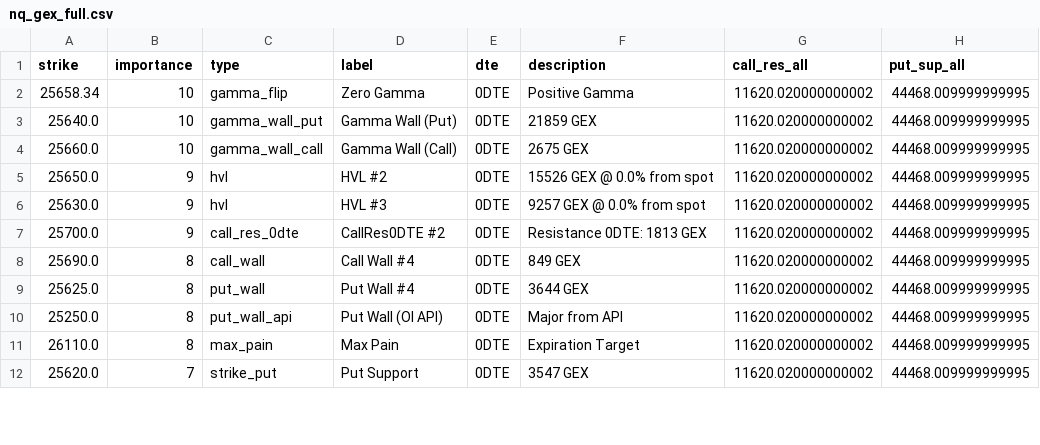
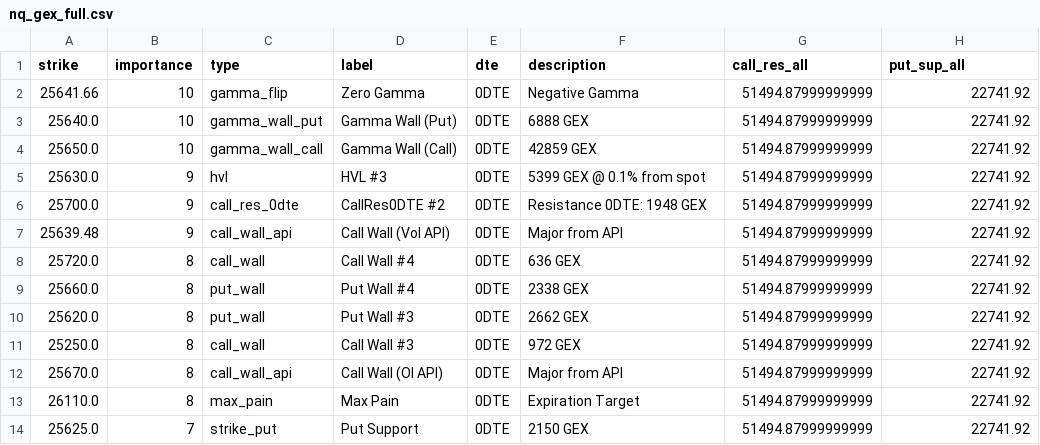
Before and after one commit to enzocosson/gex-levels-manual, a CSV file: nq_gex_full.csv, drawn as a sheet; only a part is shown; the diff covers the shown part only.

```diff
--- a/nq_gex_full.csv
+++ b/nq_gex_full.csv
@@ -1,12 +1,14 @@
 strike,importance,type,label,dte,description,call_res_all,put_sup_all
-25658.34,10,gamma_flip,Zero Gamma,0DTE,Positive Gamma,11620.020000000002,44468.009999999995
-25640.0,10,gamma_wall_put,Gamma Wall (Put),0DTE,21859 GEX,11620.020000000002,44468.009999999995
-25660.0,10,gamma_wall_call,Gamma Wall (Call),0DTE,2675 GEX,11620.020000000002,44468.009999999995
-25650.0,9,hvl,HVL #2,0DTE,15526 GEX @ 0.0% from spot,11620.020000000002,44468.009999999995
-25630.0,9,hvl,HVL #3,0DTE,9257 GEX @ 0.0% from spot,11620.020000000002,44468.009999999995
-25700.0,9,call_res_0dte,CallRes0DTE #2,0DTE,Resistance 0DTE: 1813 GEX,11620.020000000002,44468.009999999995
-25690.0,8,call_wall,Call Wall #4,0DTE,849 GEX,11620.020000000002,44468.009999999995
-25625.0,8,put_wall,Put Wall #4,0DTE,3644 GEX,11620.020000000002,44468.009999999995
-25250.0,8,put_wall_api,Put Wall (OI API),0DTE,Major from API,11620.020000000002,44468.009999999995
-26110.0,8,max_pain,Max Pain,0DTE,Expiration Target,11620.020000000002,44468.009999999995
-25620.0,7,strike_put,Put Support,0DTE,3547 GEX,11620.020000000002,44468.009999999995
+25641.66,10,gamma_flip,Zero Gamma,0DTE,Negative Gamma,51494.87999999999,22741.92
+25640.0,10,gamma_wall_put,Gamma Wall (Put),0DTE,6888 GEX,51494.87999999999,22741.92
+25650.0,10,gamma_wall_call,Gamma Wall (Call),0DTE,42859 GEX,51494.87999999999,22741.92
+25630.0,9,hvl,HVL #3,0DTE,5399 GEX @ 0.1% from spot,51494.87999999999,22741.92
+25700.0,9,call_res_0dte,CallRes0DTE #2,0DTE,Resistance 0DTE: 1948 GEX,51494.87999999999,22741.92
+25639.48,9,call_wall_api,Call Wall (Vol API),0DTE,Major from API,51494.87999999999,22741.92
+25720.0,8,call_wall,Call Wall #4,0DTE,636 GEX,51494.87999999999,22741.92
+25660.0,8,put_wall,Put Wall #4,0DTE,2338 GEX,51494.87999999999,22741.92
+25620.0,8,put_wall,Put Wall #3,0DTE,2662 GEX,51494.87999999999,22741.92
+25250.0,8,call_wall,Call Wall #3,0DTE,972 GEX,51494.87999999999,22741.92
+25670.0,8,call_wall_api,Call Wall (OI API),0DTE,Major from API,51494.87999999999,22741.92
+26110.0,8,max_pain,Max Pain,0DTE,Expiration Target,51494.87999999999,22741.92
+25625.0,7,strike_put,Put Support,0DTE,2150 GEX,51494.87999999999,22741.92
```
Also changed, not shown: 1 added row, 2 removed rows and 12 edited cells elsewhere in this file, es_gex_full.csv, es_gex_one.csv, 5 other files.
